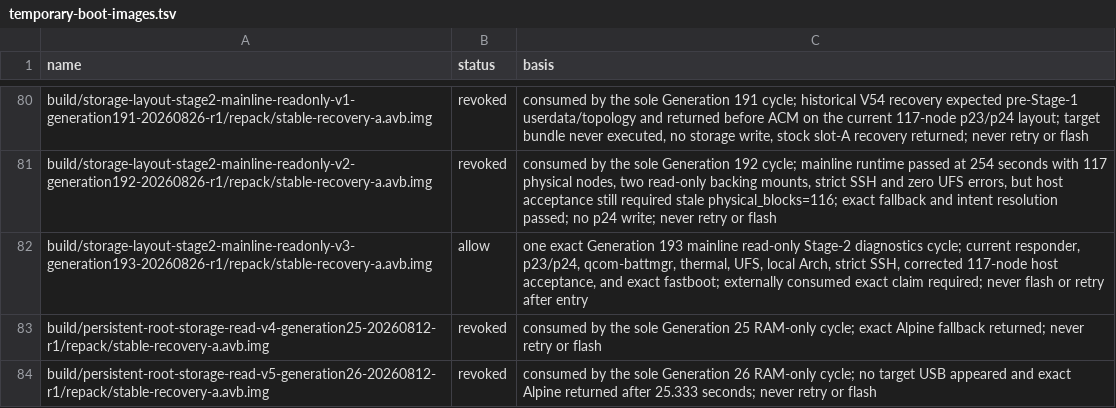
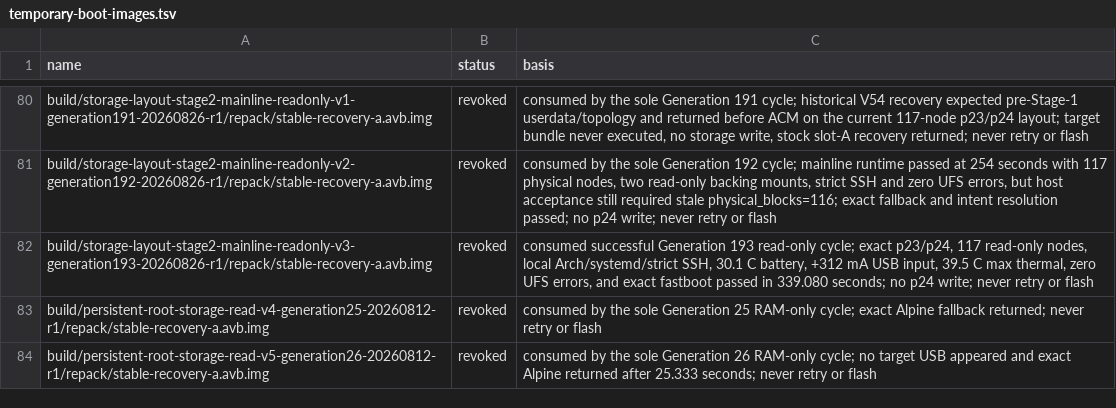
Before and after one commit to klimovich008/rog5-linux, a TSV file: manifests/temporary-boot-images.tsv, drawn as a sheet; only a part is shown, gaps mark what is left out.

```diff
--- a/manifests/temporary-boot-images.tsv
+++ b/manifests/temporary-boot-images.tsv
@@ -81,3 +81,3 @@ build/storage-layout-stage2-mainline-readonly-v1-generation191-20260826-r1/repac
 build/storage-layout-stage2-mainline-readonly-v2-generation192-20260826-r1/repack/stable-recovery-a.avb.img	revoked	consumed by the sole Generation 192 cycle; mainline runtime passed at 254 seconds with 117 physical nodes, two read-only backing mounts, strict SSH and zero UFS errors, but host acceptance still required stale physical_blocks=116; exact fallback and intent resolution passed; no p24 write; never retry or flash
-build/storage-layout-stage2-mainline-readonly-v3-generation193-20260826-r1/repack/stable-recovery-a.avb.img	allow	one exact Generation 193 mainline read-only Stage-2 diagnostics cycle; current responder, p23/p24, qcom-battmgr, thermal, UFS, local Arch, strict SSH, corrected 117-node host acceptance, and exact fastboot; externally consumed exact claim required; never flash or retry after entry
+build/storage-layout-stage2-mainline-readonly-v3-generation193-20260826-r1/repack/stable-recovery-a.avb.img	revoked	consumed successful Generation 193 read-only cycle; exact p23/p24, 117 read-only nodes, local Arch/systemd/strict SSH, 30.1 C battery, +312 mA USB input, 39.5 C max thermal, zero UFS errors, and exact fastboot passed in 339.080 seconds; no p24 write; never retry or flash
 build/persistent-root-storage-read-v4-generation25-20260812-r1/repack/stable-recovery-a.avb.img	revoked	consumed by the sole Generation 25 RAM-only cycle; exact Alpine fallback returned; never retry or flash
```
Also changed, not shown: manifests/artifacts.tsv, 6 other files.
